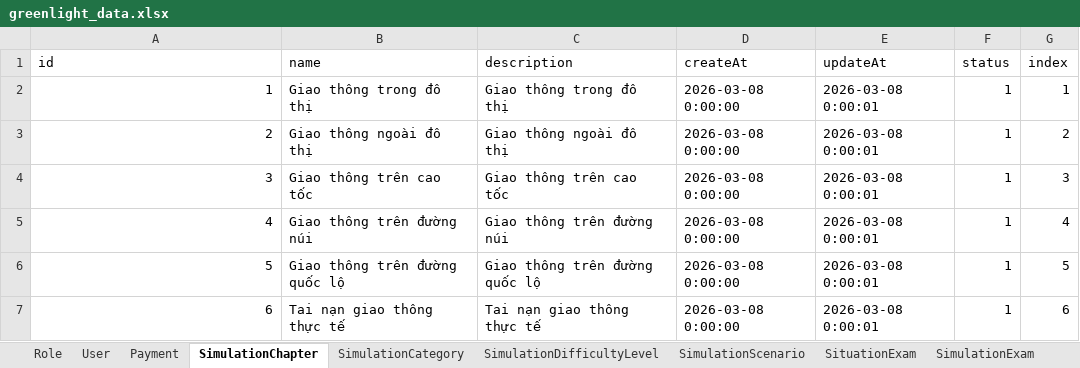
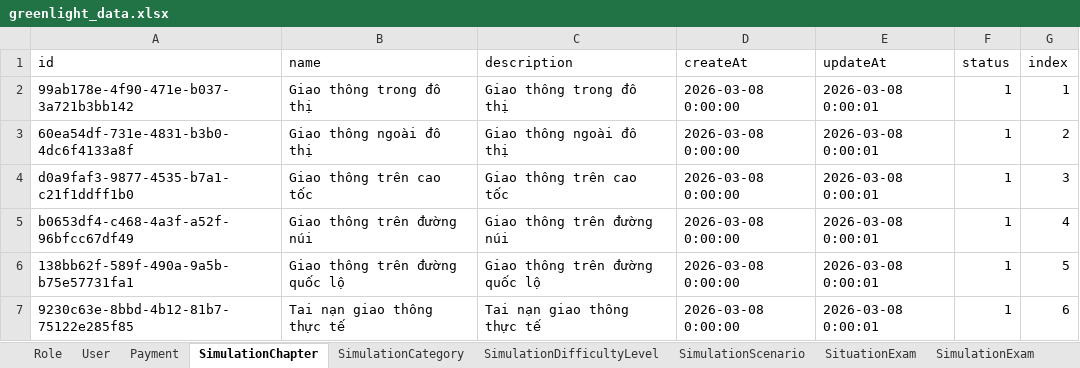
Before and after one commit to PanpaKawaii/SmartDrivingLearningSystem, an Excel workbook: src/mocks/greenlight_data.xlsx, sheet SimulationChapter, drawn as a sheet; values as stored, in another font and other column widths than the file's, no borders; the diff names each change by its address in the sheet, - before the commit and + after, or states it on an @@ line.

Commit message:
Add Data Excal Simulation

```diff
--- a/src/mocks/greenlight_data.xlsx (sheet SimulationChapter)
+++ b/src/mocks/greenlight_data.xlsx (sheet SimulationChapter)
-A2 (id): 1
+A2 (id): 99ab178e-4f90-471e-b037-3a721b3bb142
-A3 (id): 2
+A3 (id): 60ea54df-731e-4831-b3b0-4dc6f4133a8f
-A4 (id): 3
+A4 (id): d0a9faf3-9877-4535-b7a1-c21f1ddff1b0
-A5 (id): 4
+A5 (id): b0653df4-c468-4a3f-a52f-96bfcc67df49
-A6 (id): 5
+A6 (id): 138bb62f-589f-490a-9a5b-b75e57731fa1
-A7 (id): 6
+A7 (id): 9230c63e-8bbd-4b12-81b7-75122e285f85
```
Also changed, not shown: sheet SimulationScenario, sheet TrafficSign, sheet SimulationCategory, sheet SimulationDifficultyLevel, 2 other files.
